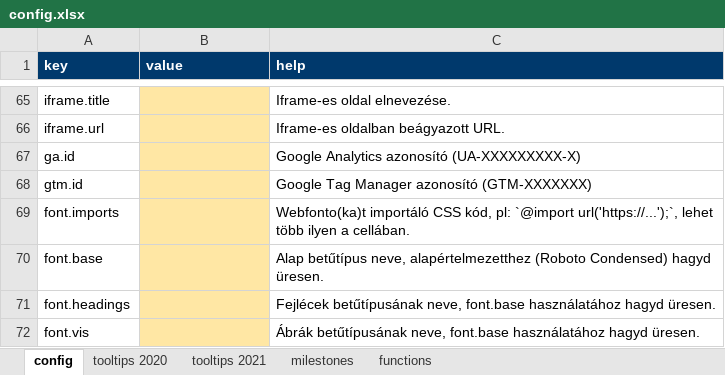
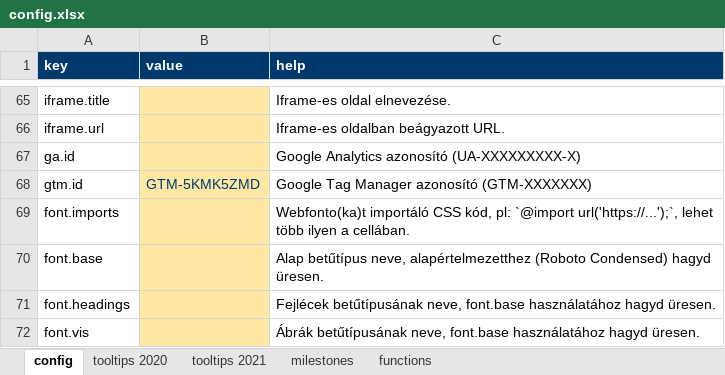
Before and after one commit to k-monitor/onkormanyzati-koltsegvetes-v2, an Excel workbook: input/config.xlsx, sheet config, drawn as a sheet; only a part is shown, gaps mark what is left out; values as stored, in another font and other column widths than the file's, no borders; the diff names each change by its address in the sheet, - before the commit and + after, or states it on an @@ line.

Commit message:
added GTM ID

```diff
--- a/input/config.xlsx (sheet config)
+++ b/input/config.xlsx (sheet config)
-B68 (value): (empty)
+B68 (value): GTM-5KMK5ZMD
```
